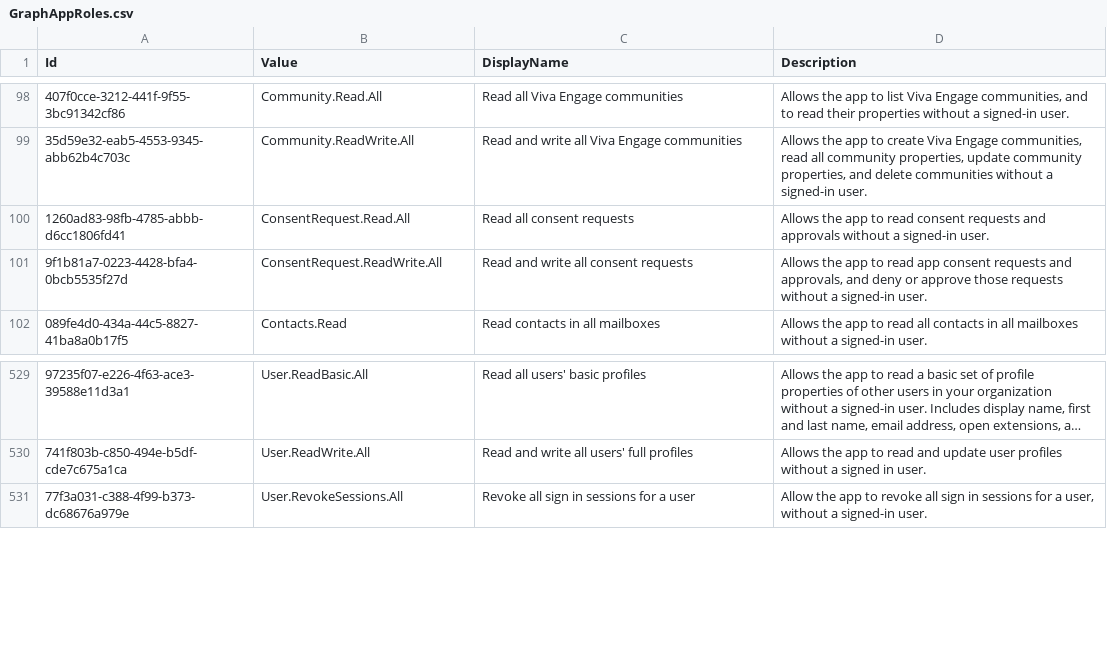
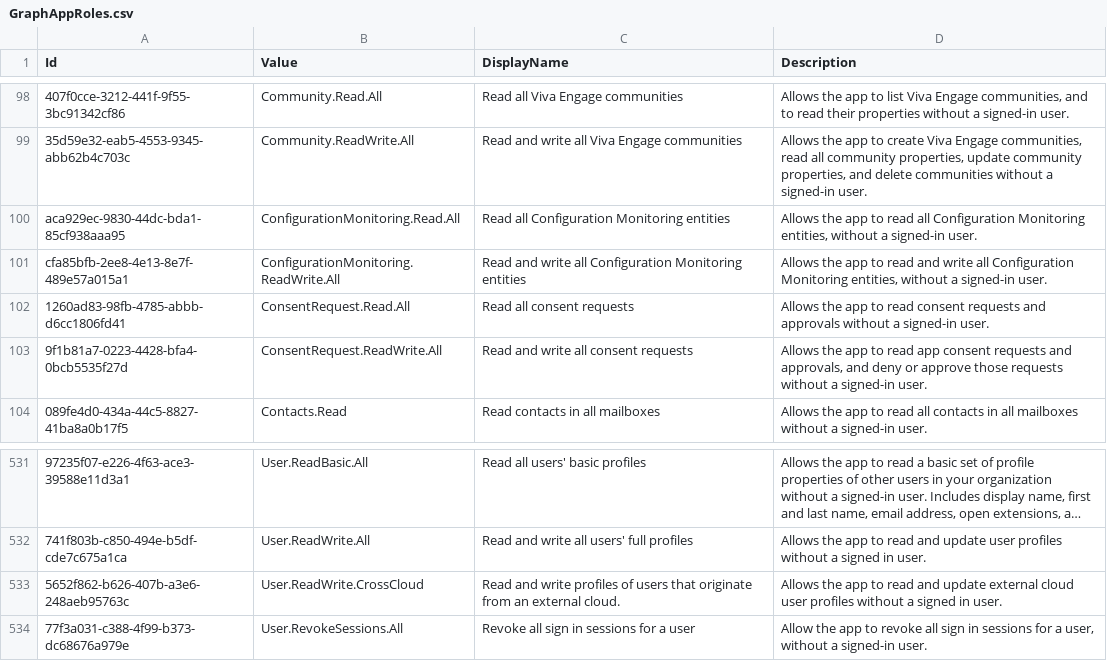
Before and after one commit to merill/microsoft-info, a CSV file: _info/GraphAppRoles.csv, drawn as a sheet; only a part is shown, gaps mark what is left out; long unchanged cells end in …; the diff names each change by its address in the sheet, - before the commit and + after, or states it on an @@ line.

```diff
--- a/_info/GraphAppRoles.csv
+++ b/_info/GraphAppRoles.csv
+row 100: aca929ec-9830-44dc-bda1-85cf938aaa95 | ConfigurationMonitoring.Read.All | Read all Configuration Monitoring entities | Allows the app to read all Configuration Monitoring entities, without a signed-in user.
+row 101: cfa85bfb-2ee8-4e13-8e7f-489e57a015a1 | ConfigurationMonitoring.ReadWrite.All | Read and write all Configuration Monitoring entities | Allows the app to read and write all Configuration Monitoring entities, without a signed-in user.
+row 533: 5652f862-b626-407b-a3e6-248aeb95763c | User.ReadWrite.CrossCloud | Read and write profiles of users that originate from an external cloud. | Allows the app to read and update external cloud user profiles without a signed in user.
```
Also changed, not shown: 1 other file.
